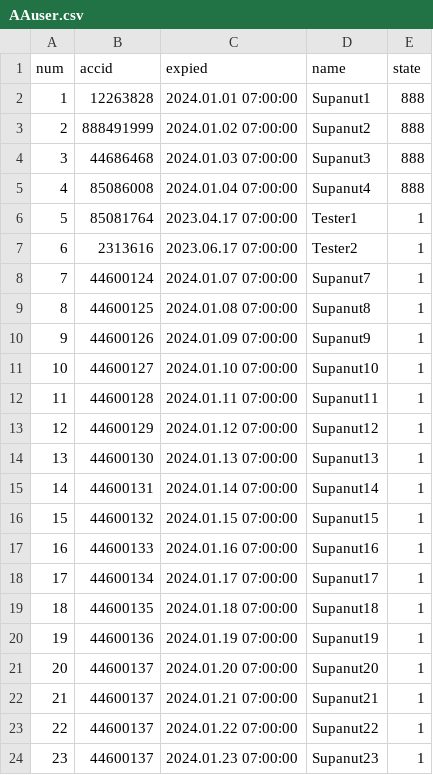
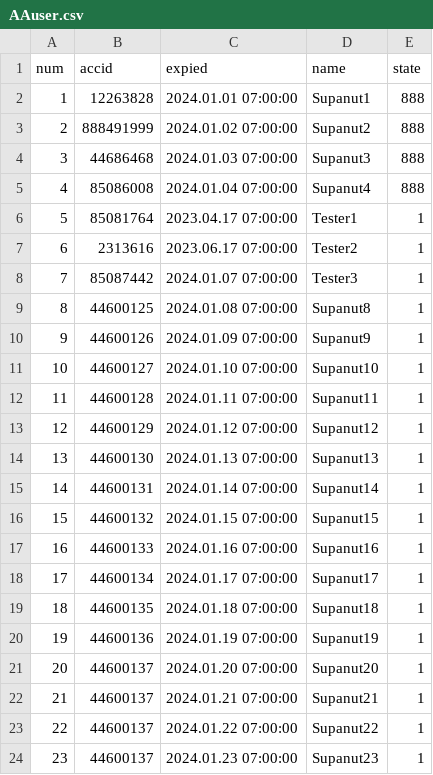
Before and after one commit to darkangelFX/TheArch, a CSV file: Lic/AAuser.csv, drawn as a sheet.

Commit message:
Update AAuser.csv

```diff
--- a/Lic/AAuser.csv
+++ b/Lic/AAuser.csv
@@ -7,3 +7,3 @@
 6,2313616,2023.06.17 07:00:00,Tester2,1
-7,44600124,2024.01.07 07:00:00,Supanut7,1
+7,85087442,2024.01.07 07:00:00,Tester3,1
 8,44600125,2024.01.08 07:00:00,Supanut8,1
```
